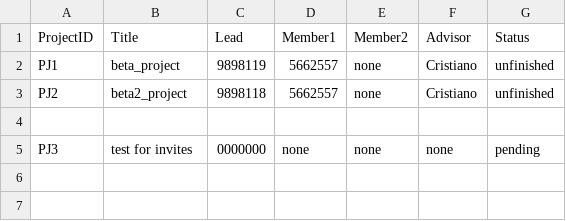
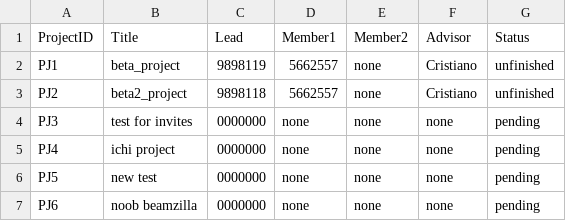
Before and after one commit to NeonRST/final_compro, a CSV file: project.csv, drawn as a sheet; removed rows and columns are numbered as before the commit, all else as after; the diff names each change by its address in the sheet, - before the commit and + after, or states it on an @@ line.

```diff
--- a/project.csv
+++ b/project.csv
-row 4: (empty)
+row 5: PJ4 | ichi project | 0000000 | none | none | none | pending
+row 6: PJ5 | new test | 0000000 | none | none | none | pending
+row 7: PJ6 | noob beamzilla | 0000000 | none | none | none | pending
```
Also changed, not shown: 4 other files.
